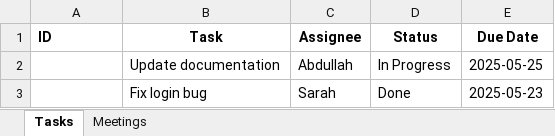
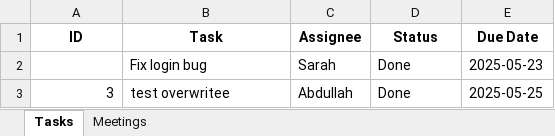
Before and after one commit to peezedabdullah/Oraican-Project-Tracker, an Excel workbook: oraican tracker.xlsx, sheet Tasks, drawn as a sheet; values as stored, in another font and other column widths than the file's, no borders; removed rows and columns are numbered as before the commit, all else as after; the diff names each change by its address in the sheet, - before the commit and + after, or states it on an @@ line.

```diff
--- a/oraican tracker.xlsx (sheet Tasks)
+++ b/oraican tracker.xlsx (sheet Tasks)
-A1 alignment: left
+A1 alignment: center
-row 2:  | Update documentation | Abdullah | In Progress | 2025-05-25
+row 3: 3 | test overwritee | Abdullah | Done | 2025-05-25
```
Also changed, not shown: sheet Meetings.
